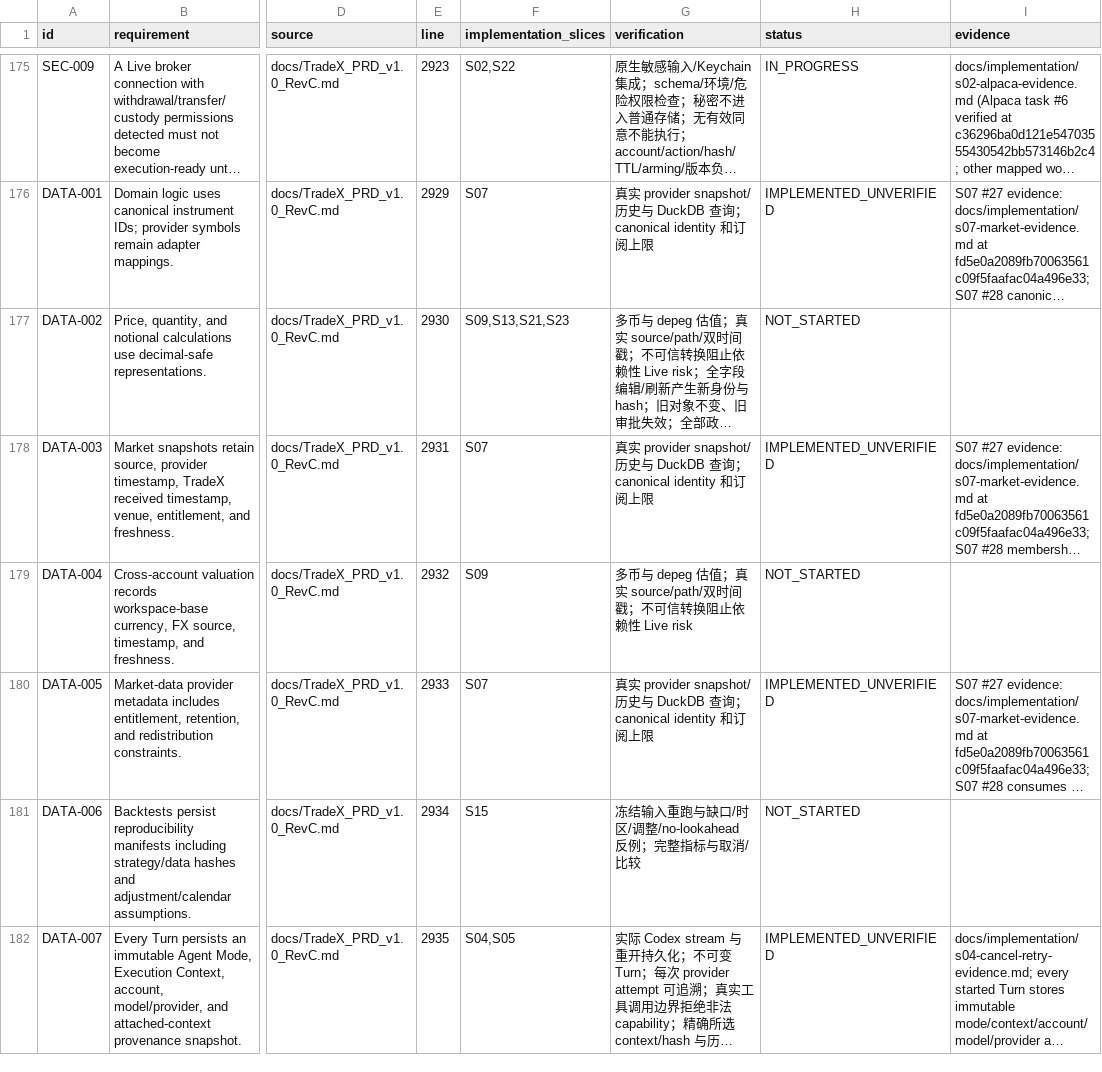
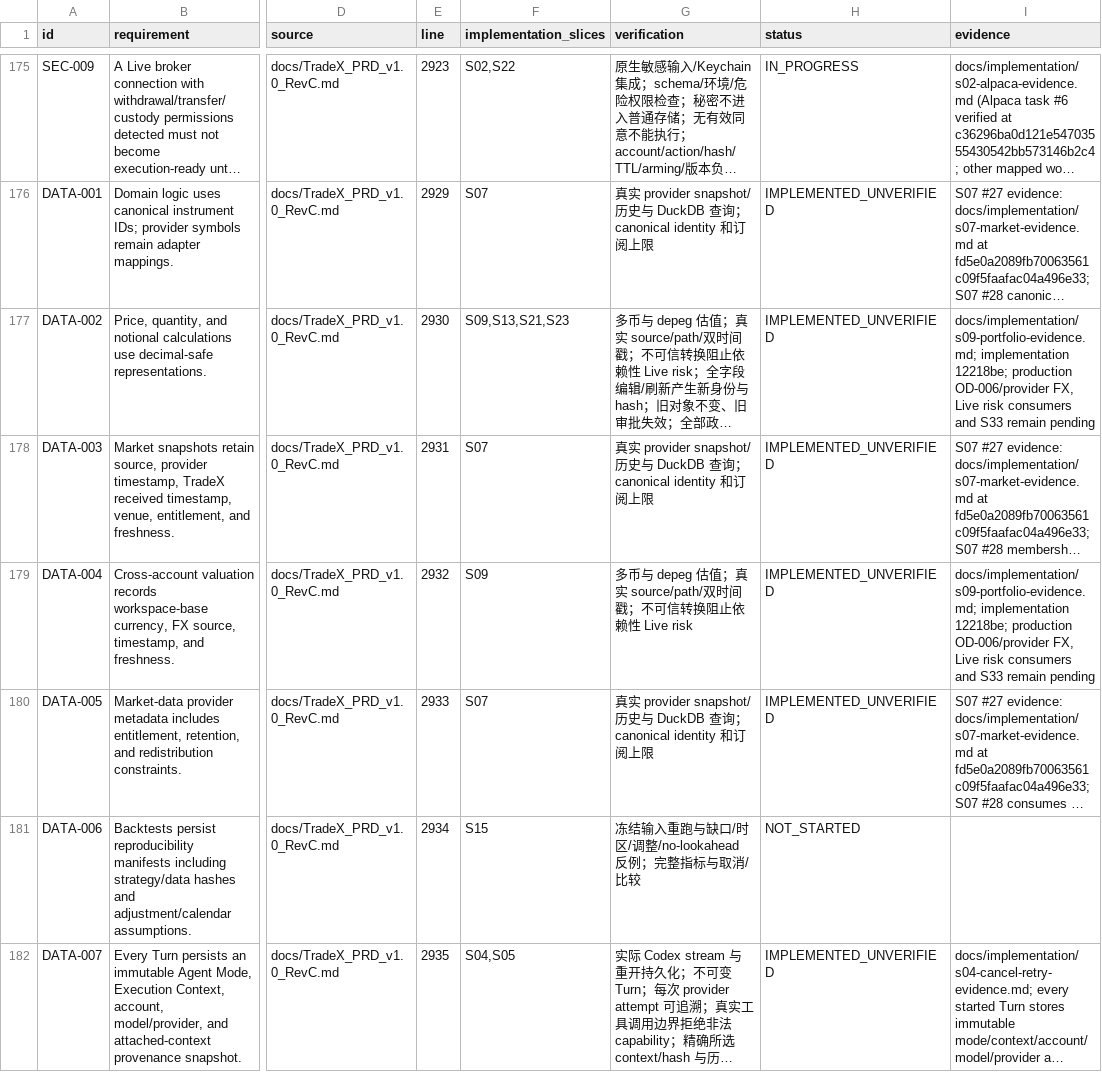
Before and after one commit to kaiqiangh/tradex, a CSV file: docs/implementation/requirements.csv, drawn as a sheet; only a part is shown, gaps mark what is left out; long unchanged cells end in …; the diff covers the shown part only; the diff names each change by its address in the sheet, - before the commit and + after, or states it on an @@ line.

Commit message:
docs: anchor S09 portfolio status

```diff
--- a/docs/implementation/requirements.csv
+++ b/docs/implementation/requirements.csv
-H177 (status): NOT_STARTED
+H177 (status): IMPLEMENTED_UNVERIFIED
-I177 (evidence): (empty)
+I177 (evidence): docs/implementation/s09-portfolio-evidence.md; implementation 12218be; production OD-006/provider FX, Live risk consumers and S33 remain pending
-H179 (status): NOT_STARTED
+H179 (status): IMPLEMENTED_UNVERIFIED
-I179 (evidence): (empty)
+I179 (evidence): docs/implementation/s09-portfolio-evidence.md; implementation 12218be; production OD-006/provider FX, Live risk consumers and S33 remain pending
```
Also changed, not shown: 16 edited cells elsewhere in this file, docs/implementation/surfaces.csv, 2 other files.
